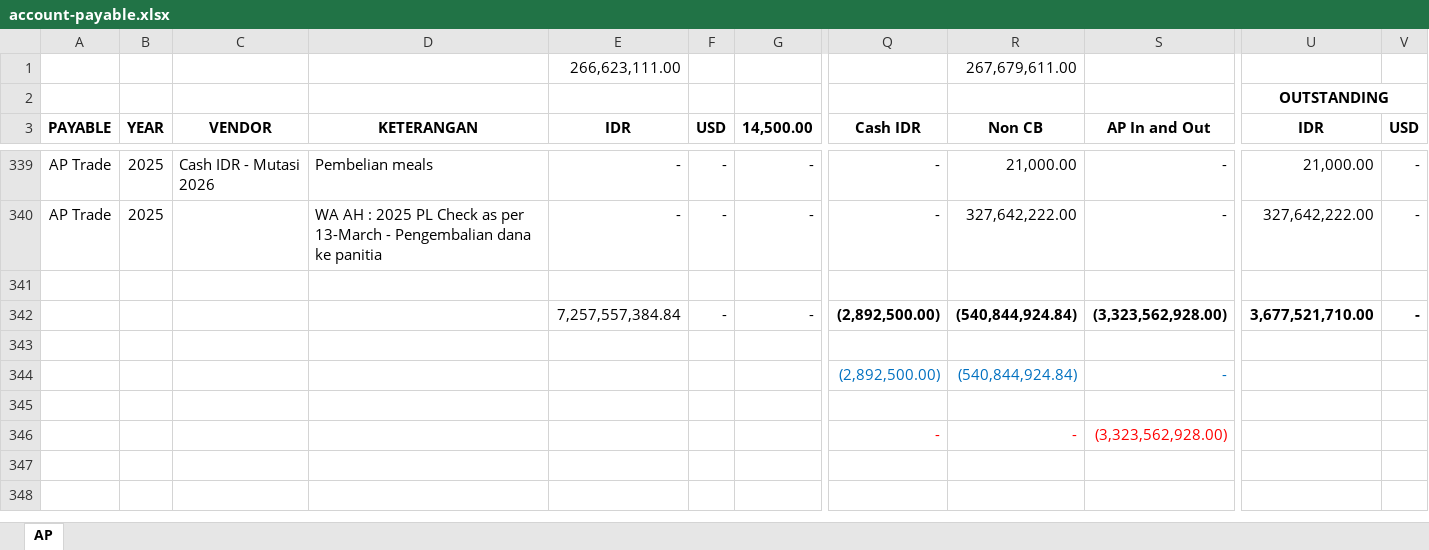
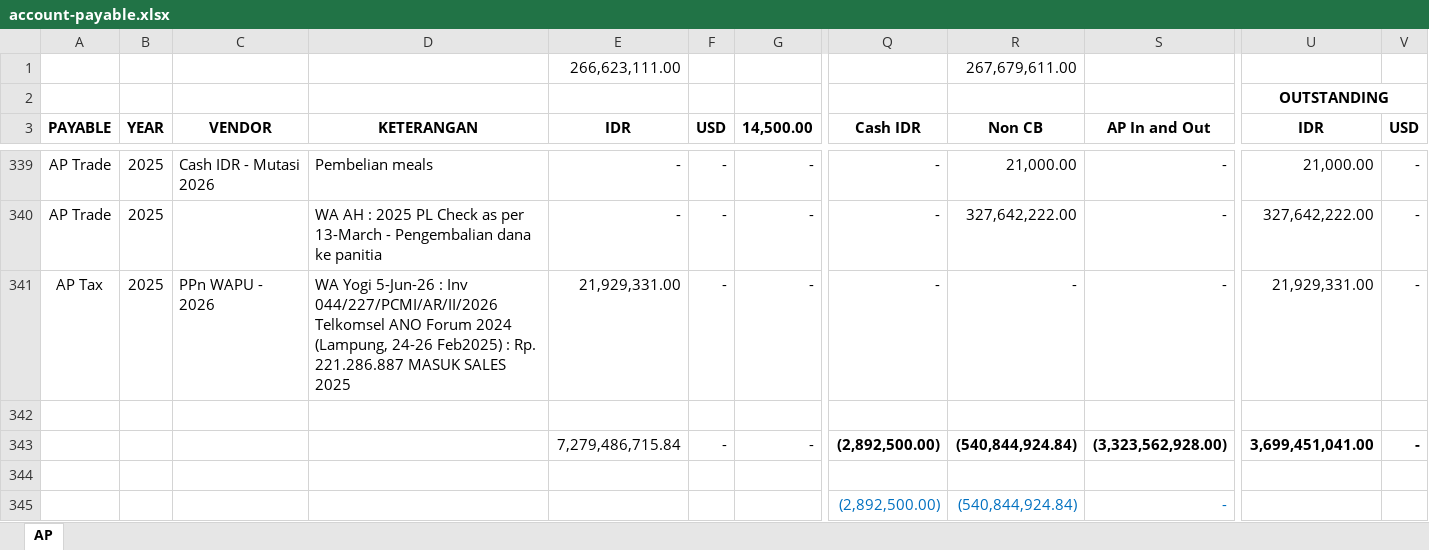
Before and after one commit to anshacerbia2/cms, an Excel workbook: backend/prisma/seed-data/account-payable.xlsx, sheet AP, drawn as a sheet; only a part is shown, gaps mark what is left out; the shorter side is filled out with more unchanged rows; values as stored, in another font and other column widths than the file's, no borders; addresses are those after the commit; rows hold the shown columns only; the diff names each change by its address in the sheet, - before the commit and + after, or states it on an @@ line.

```diff
--- a/backend/prisma/seed-data/account-payable.xlsx (sheet AP)
+++ b/backend/prisma/seed-data/account-payable.xlsx (sheet AP)
+row 341: AP Tax | 2025 | PPn WAPU - 2026 | WA Yogi 5-Jun-26 : Inv 044/227/PCMI/AR/II/2026 Telkomsel ANO Forum 2024 (Lampung, 24-26 Feb2025) : Rp. 221.286.887 MASUK SALES 2025 | 21,929,331.00 | - | - | - | - | - | 21,929,331.00 | -
-E343 (IDR): 7,257,557,384.84
+E343 (IDR): 7,279,486,715.84
-U343 (IDR): 3,677,521,710.00
+U343 (IDR): 3,699,451,041.00
```
Also changed, not shown: formulas that keep their value, backend/prisma/seed-data/account-receiveable.xlsx, backend/prisma/seed-data/sales.xlsx, 9 other files.
